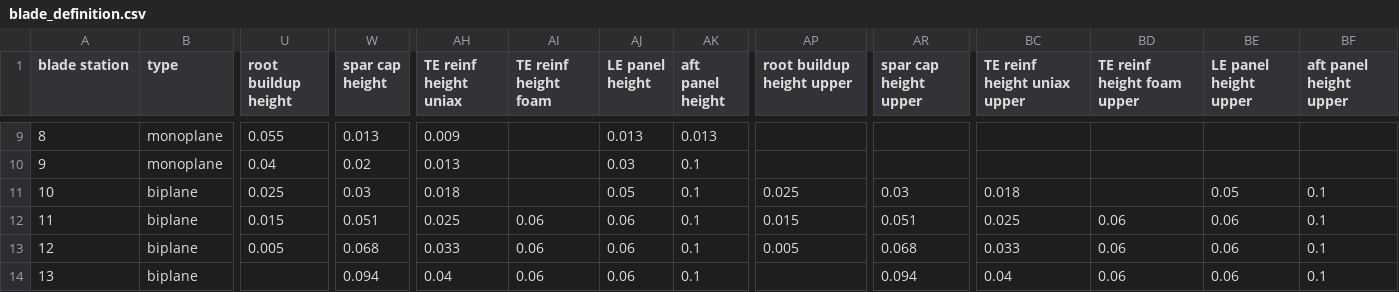
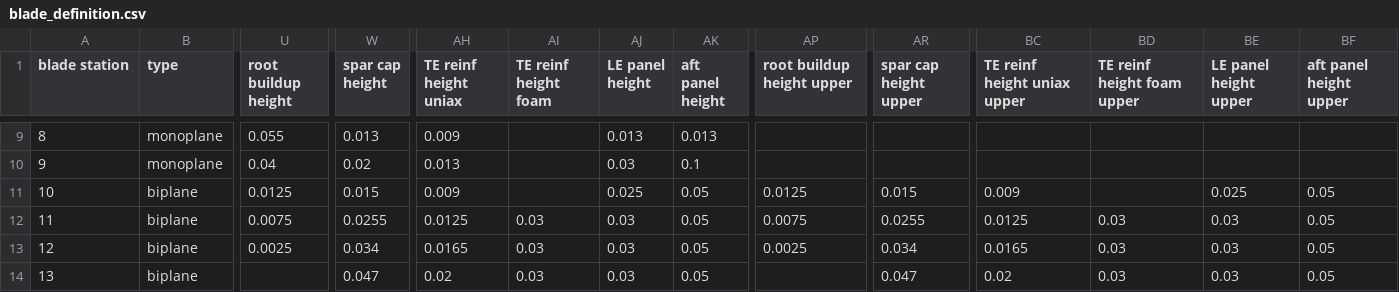
Before and after one commit to perryjohnson/biplaneblade, a CSV file: biplane_flap-sym_no-stagger/blade_definition.csv, drawn as a sheet; only a part is shown, gaps mark what is left out; the diff covers the shown part only; the diff names each change by its address in the sheet, - before the commit and + after, or states it on an @@ line.

Commit message:
cut the laminate thicknesses of the inboard biplane region in half

```diff
--- a/biplane_flap-sym_no-stagger/blade_definition.csv
+++ b/biplane_flap-sym_no-stagger/blade_definition.csv
-U11 (root buildup height): 0.025
+U11 (root buildup height): 0.0125
-W11 (spar cap height): 0.03
+W11 (spar cap height): 0.015
-AH11 (TE reinf height uniax): 0.018
+AH11 (TE reinf height uniax): 0.009
-AJ11 (LE panel height): 0.05
+AJ11 (LE panel height): 0.025
-AK11:AK14 (aft panel height): 0.1
+AK11:AK14 (aft panel height): 0.05
-AP11 (root buildup height upper): 0.025
+AP11 (root buildup height upper): 0.0125
-AR11 (spar cap height upper): 0.03
+AR11 (spar cap height upper): 0.015
-BC11 (TE reinf height uniax upper): 0.018
+BC11 (TE reinf height uniax upper): 0.009
-BE11 (LE panel height upper): 0.05
+BE11 (LE panel height upper): 0.025
-BF11:BF14 (aft panel height upper): 0.1
+BF11:BF14 (aft panel height upper): 0.05
-U12 (root buildup height): 0.015
+U12 (root buildup height): 0.0075
-W12 (spar cap height): 0.051
+W12 (spar cap height): 0.0255
-AH12 (TE reinf height uniax): 0.025
+AH12 (TE reinf height uniax): 0.0125
-AI12:AI14 (TE reinf height foam): 0.06
+AI12:AI14 (TE reinf height foam): 0.03
-AJ12:AJ14 (LE panel height): 0.06
+AJ12:AJ14 (LE panel height): 0.03
-AP12 (root buildup height upper): 0.015
+AP12 (root buildup height upper): 0.0075
-AR12 (spar cap height upper): 0.051
+AR12 (spar cap height upper): 0.0255
-BC12 (TE reinf height uniax upper): 0.025
+BC12 (TE reinf height uniax upper): 0.0125
-BD12:BD14 (TE reinf height foam upper): 0.06
+BD12:BD14 (TE reinf height foam upper): 0.03
-BE12:BE14 (LE panel height upper): 0.06
+BE12:BE14 (LE panel height upper): 0.03
-U13 (root buildup height): 0.005
+U13 (root buildup height): 0.0025
-W13 (spar cap height): 0.068
+W13 (spar cap height): 0.034
-AH13 (TE reinf height uniax): 0.033
+AH13 (TE reinf height uniax): 0.0165
-AP13 (root buildup height upper): 0.005
+AP13 (root buildup height upper): 0.0025
-AR13 (spar cap height upper): 0.068
+AR13 (spar cap height upper): 0.034
-BC13 (TE reinf height uniax upper): 0.033
+BC13 (TE reinf height uniax upper): 0.0165
-W14 (spar cap height): 0.094
+W14 (spar cap height): 0.047
-AH14 (TE reinf height uniax): 0.04
+AH14 (TE reinf height uniax): 0.02
-AR14 (spar cap height upper): 0.094
+AR14 (spar cap height upper): 0.047
-BC14 (TE reinf height uniax upper): 0.04
+BC14 (TE reinf height uniax upper): 0.02
```
Also changed, not shown: 110 edited cells elsewhere in this file, 2 other files.
